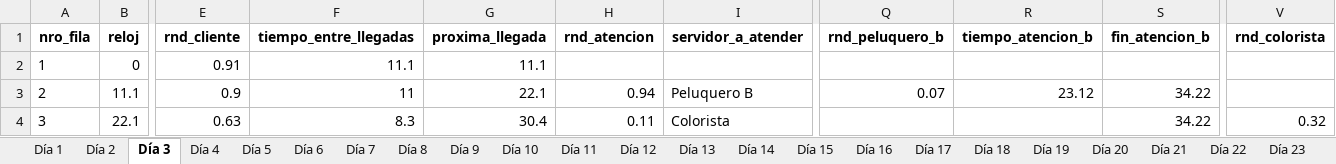
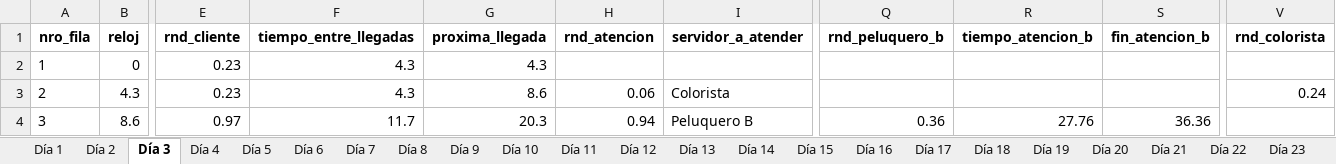
Before and after one commit to nicobarbosa21/TP4-SIM-G1-4K3, an Excel workbook: simulacion_peluqueria.xlsx, sheet Día 3, drawn as a sheet; only a part is shown, gaps mark what is left out; values as stored, in another font and other column widths than the file's, no borders; the diff covers the shown part only; the diff names each change by its address in the sheet, - before the commit and + after, or states it on an @@ line.

```diff
--- a/simulacion_peluqueria.xlsx (sheet Día 3)
+++ b/simulacion_peluqueria.xlsx (sheet Día 3)
-E2 (rnd_cliente): 0.91
+E2 (rnd_cliente): 0.23
-F2 (tiempo_entre_llegadas): 11.1
+F2 (tiempo_entre_llegadas): 4.3
-G2 (proxima_llegada): 11.1
+G2 (proxima_llegada): 4.3
-B3 (reloj): 11.1
+B3 (reloj): 4.3
-E3 (rnd_cliente): 0.9
+E3 (rnd_cliente): 0.23
-F3 (tiempo_entre_llegadas): 11
+F3 (tiempo_entre_llegadas): 4.3
-G3 (proxima_llegada): 22.1
+G3 (proxima_llegada): 8.6
-H3 (rnd_atencion): 0.94
+H3 (rnd_atencion): 0.06
-I3 (servidor_a_atender): Peluquero B
+I3 (servidor_a_atender): Colorista
-Q3 (rnd_peluquero_b): 0.07
+Q3 (rnd_peluquero_b): (empty)
-R3 (tiempo_atencion_b): 23.12
+R3 (tiempo_atencion_b): (empty)
-S3 (fin_atencion_b): 34.22
+S3 (fin_atencion_b): (empty)
-V3 (rnd_colorista): (empty)
+V3 (rnd_colorista): 0.24
-B4 (reloj): 22.1
+B4 (reloj): 8.6
-E4 (rnd_cliente): 0.63
+E4 (rnd_cliente): 0.97
-F4 (tiempo_entre_llegadas): 8.3
+F4 (tiempo_entre_llegadas): 11.7
-G4 (proxima_llegada): 30.4
+G4 (proxima_llegada): 20.3
-H4 (rnd_atencion): 0.11
+H4 (rnd_atencion): 0.94
-I4 (servidor_a_atender): Colorista
+I4 (servidor_a_atender): Peluquero B
-Q4 (rnd_peluquero_b): (empty)
+Q4 (rnd_peluquero_b): 0.36
-R4 (tiempo_atencion_b): (empty)
+R4 (tiempo_atencion_b): 27.76
-S4 (fin_atencion_b): 34.22
+S4 (fin_atencion_b): 36.36
-V4 (rnd_colorista): 0.32
+V4 (rnd_colorista): (empty)
```
Also changed, not shown: 161 edited cells elsewhere in this sheet, sheet Día 14, sheet Día 21, sheet Día 23, sheet Día 1, sheet Día 6, sheet Día 16, 18 more sheets, 6 other files.
